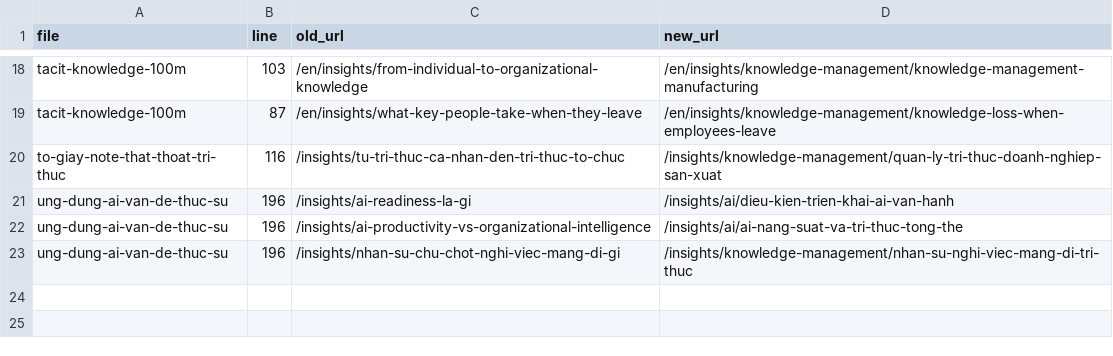
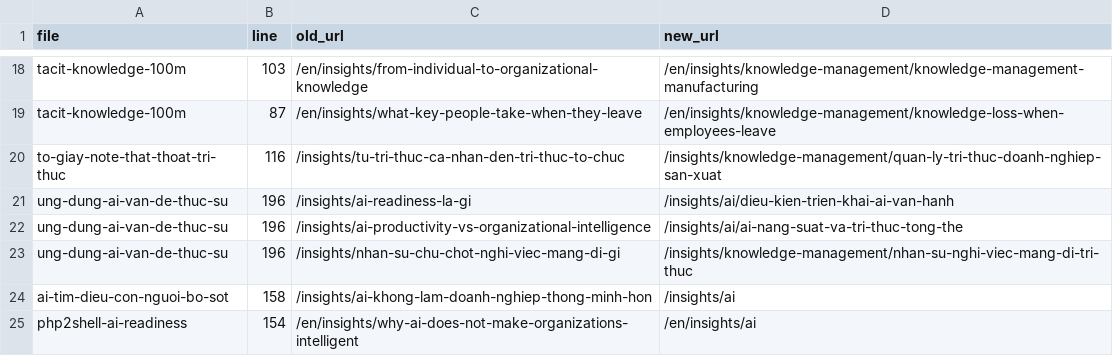
Before and after one commit to ttttieu/astrowind-okelas, a CSV file: tools/reports/changes-links.csv, drawn as a sheet; only a part is shown, gaps mark what is left out; the diff names each change by its address in the sheet, - before the commit and + after, or states it on an @@ line.

```diff
--- a/tools/reports/changes-links.csv
+++ b/tools/reports/changes-links.csv
+row 24: ai-tim-dieu-con-nguoi-bo-sot | 158 | /insights/ai-khong-lam-doanh-nghiep-thong-minh-hon | /insights/ai
+row 25: php2shell-ai-readiness | 154 | /en/insights/why-ai-does-not-make-organizations-intelligent | /en/insights/ai
```
Also changed, not shown: 3 other files.
